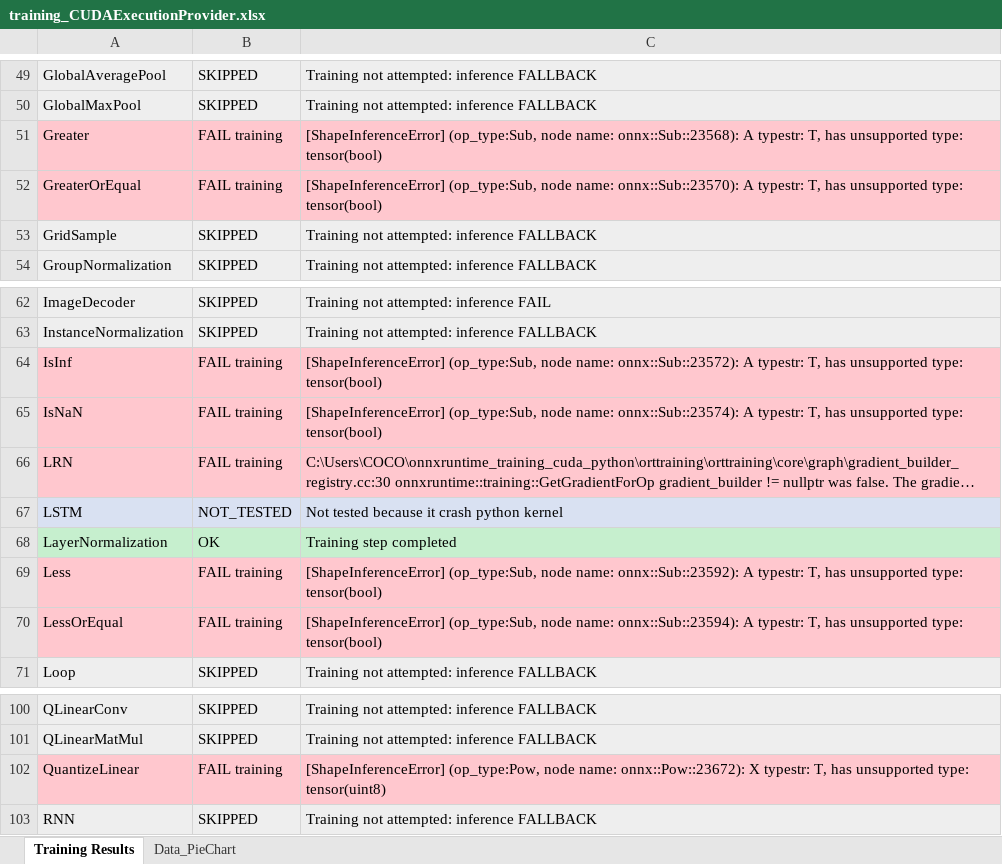
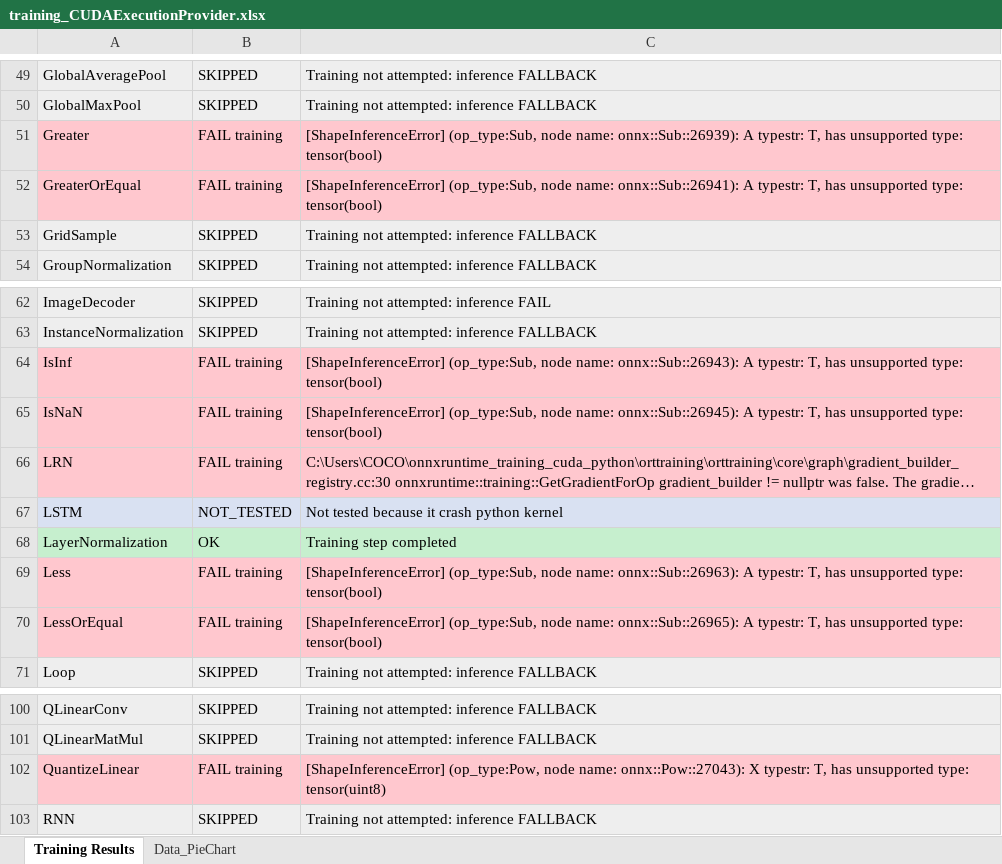
Before and after one commit to Graiphic/ONNX-Runtime, an Excel workbook: Execution Providers Tester/opset_22/NVIDIA - CUDA/training_CUDAExecutionProvider.xlsx, sheet Training Results, drawn as a sheet; only a part is shown, gaps mark what is left out; long unchanged cells end in …; values as stored, in another font and other column widths than the file's, no borders; charts and pictures not drawn; the diff names each change by its address in the sheet, - before the commit and + after, or states it on an @@ line.

```diff
--- a/Execution Providers Tester/opset_22/NVIDIA - CUDA/training_CUDAExecutionProvider.xlsx (sheet Training Results)
+++ b/Execution Providers Tester/opset_22/NVIDIA - CUDA/training_CUDAExecutionProvider.xlsx (sheet Training Results)
-C51: …node name: onnx::Sub::23568): A typestr:…
+C51: …node name: onnx::Sub::26939): A typestr:…
-C52: …node name: onnx::Sub::23570): A typestr:…
+C52: …node name: onnx::Sub::26941): A typestr:…
-C64: …node name: onnx::Sub::23572): A typestr:…
+C64: …node name: onnx::Sub::26943): A typestr:…
-C65: …node name: onnx::Sub::23574): A typestr:…
+C65: …node name: onnx::Sub::26945): A typestr:…
-C69: …node name: onnx::Sub::23592): A typestr:…
+C69: …node name: onnx::Sub::26963): A typestr:…
-C70: …node name: onnx::Sub::23594): A typestr:…
+C70: …node name: onnx::Sub::26965): A typestr:…
-C102: …node name: onnx::Pow::23672): X typestr:…
+C102: …node name: onnx::Pow::27043): X typestr:…
```
Also changed, not shown: Execution Providers Tester/opset_22/CPU/report_CPUExecutionProvider.xlsx, Execution Providers Tester/opset_22/CPU/report_CPUExecutionProvider_aggregated.xlsx, 6 other files.
